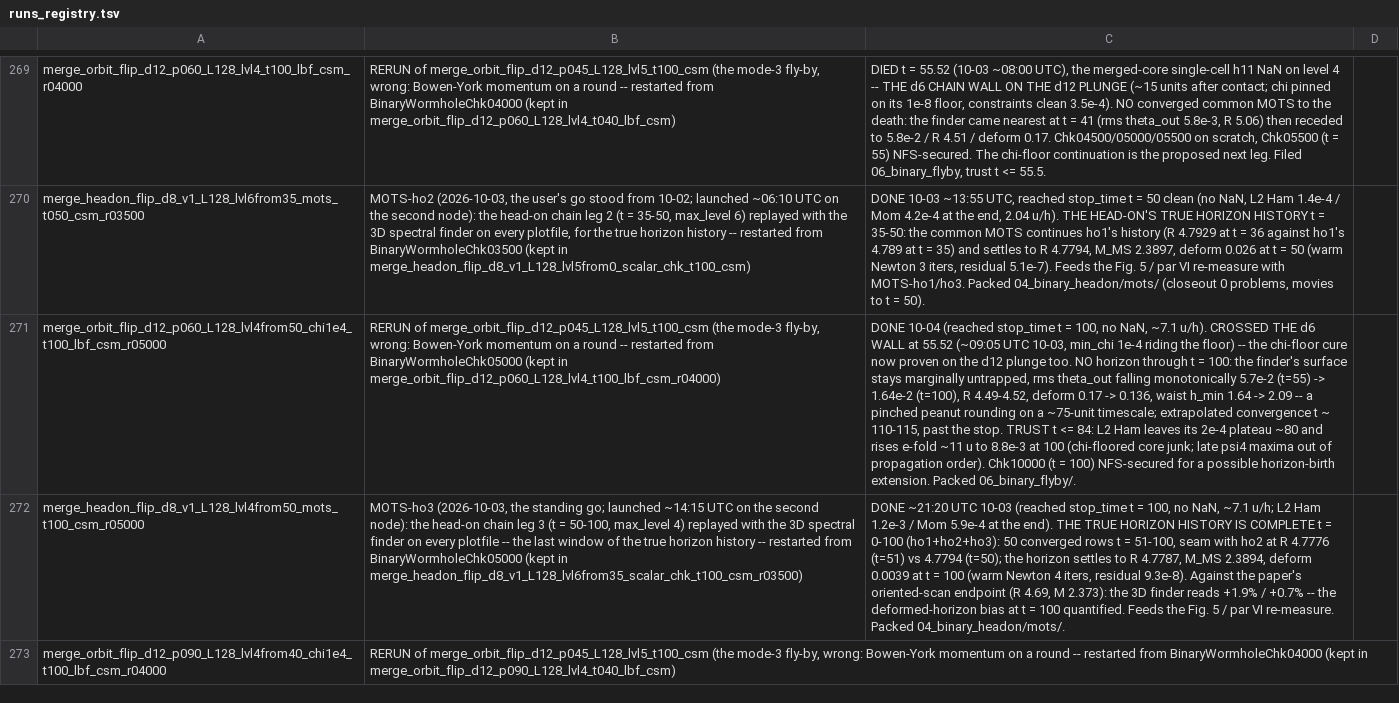
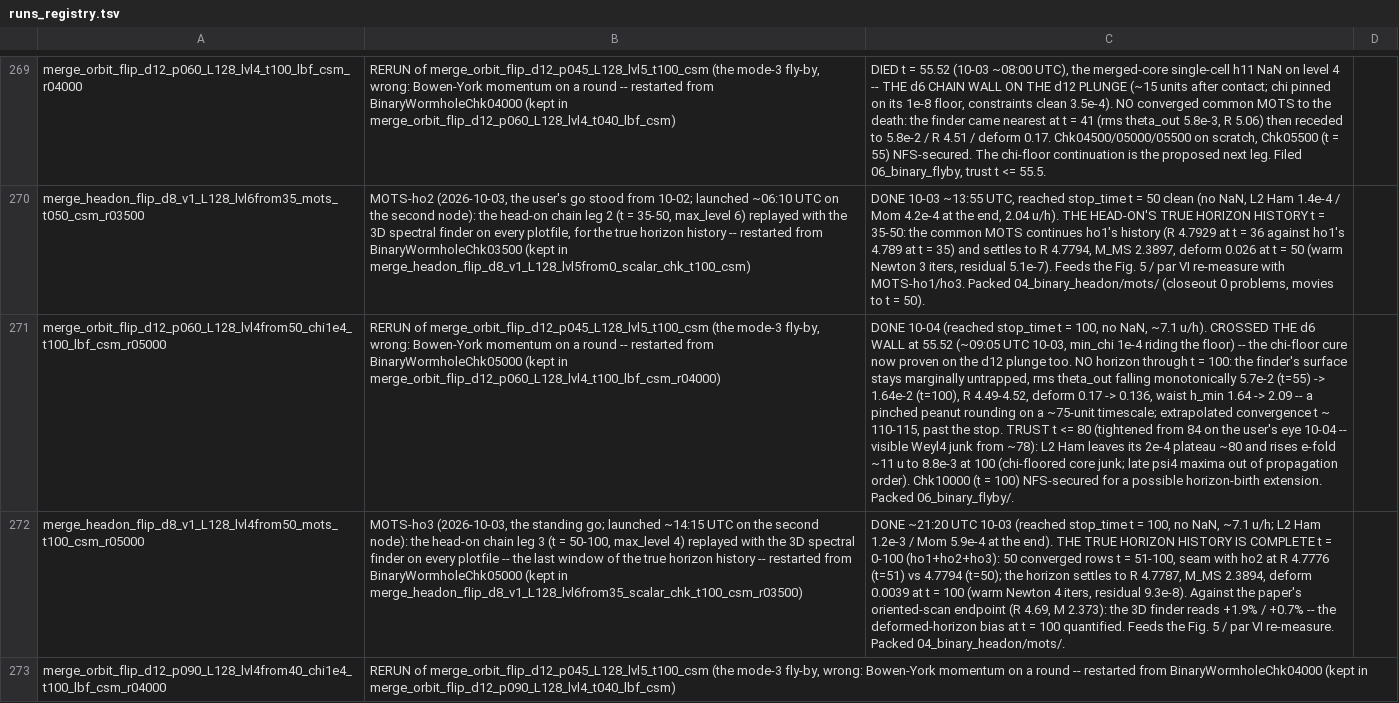
Before and after one commit to Nikchik-coder/GRTeclyn, a TSV file: results/merger/runs_registry.tsv, drawn as a sheet; only a part is shown, gaps mark what is left out; the diff names each change by its address in the sheet, - before the commit and + after, or states it on an @@ line.

Commit message:
p060 chi leg: trust tightened to t<=80, movies and stitch recut
The user's eye: the Weyl4 frames fill with pixelated core junk from
~t=78-80 in the stitched set. Ham leaves its 2e-4 plateau at the same
point. Trust row 84 -> 80; the stitched 0-100 set and the chi leg's own
movies are being remade with every scale measured over t<=80 and the
movies cut there (K stays fixed linear).

```diff
--- a/results/merger/runs_registry.tsv
+++ b/results/merger/runs_registry.tsv
-C271: …t <= 84: L2 Ham…
+C271: …t <= 80 (tightened from 84 on the user's eye 10-04 -- visible Weyl4 junk from ~78): L2 Ham…
```
Also changed, not shown: results/merger/trust_windows.tsv, 2 other files.
